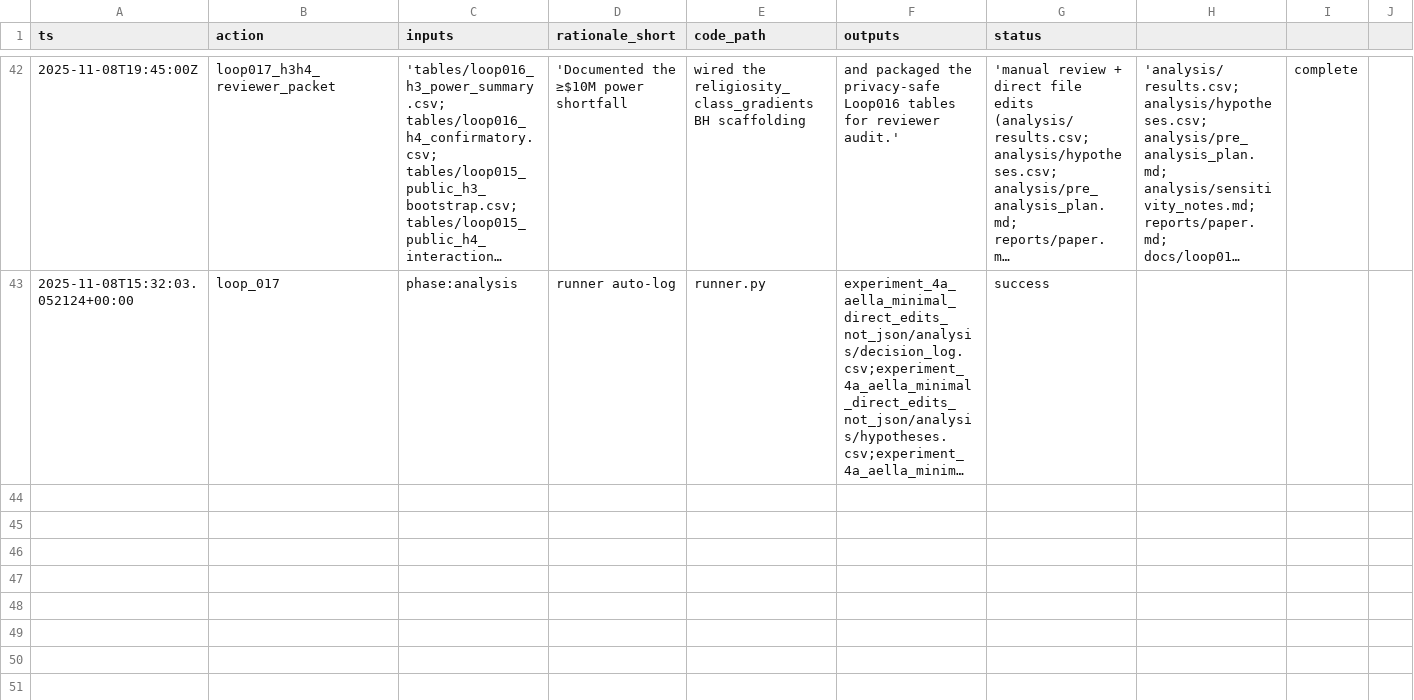
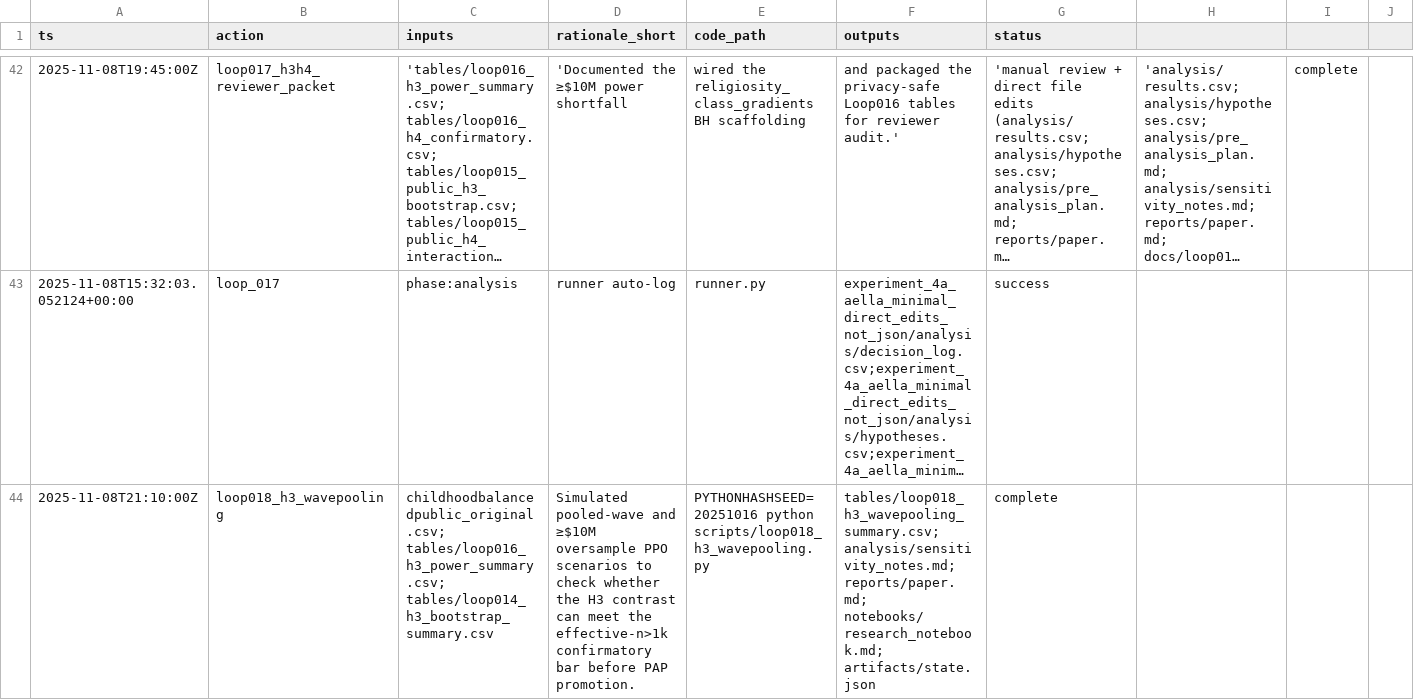
Before and after one commit to whp-wessel/ai_scientist, a CSV file: experiment_4a_aella_minimal_direct_edits_not_json/analysis/decision_log.csv, drawn as a sheet; only a part is shown, gaps mark what is left out; long unchanged cells end in …; the diff names each change by its address in the sheet, - before the commit and + after, or states it on an @@ line.

Commit message:
chore: pre-run snapshot before loop 018 (2025-11-08T15:44:29Z)

```diff
--- a/experiment_4a_aella_minimal_direct_edits_not_json/analysis/decision_log.csv
+++ b/experiment_4a_aella_minimal_direct_edits_not_json/analysis/decision_log.csv
+row 44: 2025-11-08T21:10:00Z | loop018_h3_wavepooling | childhoodbalancedpublic_original.csv; tables/loop016_h3_power_summary.csv; tables/loop014_h3_bootstrap_summary.csv | Simulated pooled-wave and ≥$10M oversample PPO scenarios to check whether the H3 contrast can meet the effective-n>1k confirmatory bar before PAP promotion. | PYTHONHASHSEED=20251016 python scripts/loop018_h3_wavepooling.py | tables/loop018_h3_wavepooling_summary.csv; analysis/sensitivity_notes.md; reports/paper.md; notebooks/research_notebook.md; artifacts/state.json | complete
```
Also changed, not shown: experiment_4b_aella_extensive_direct_edits_not_json/analysis/decision_log.csv, experiment_4b_aella_extensive_direct_edits_not_json/lit/evidence_map.csv, 19 other files.
